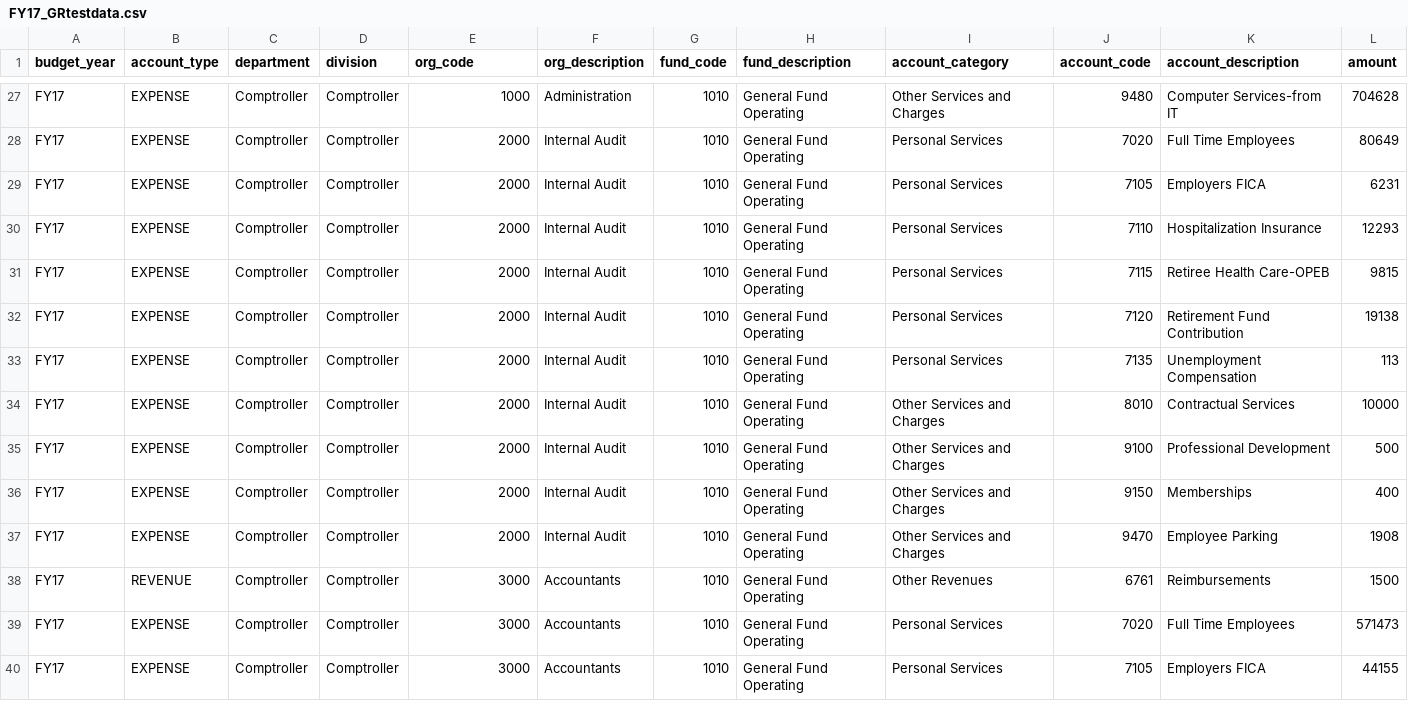
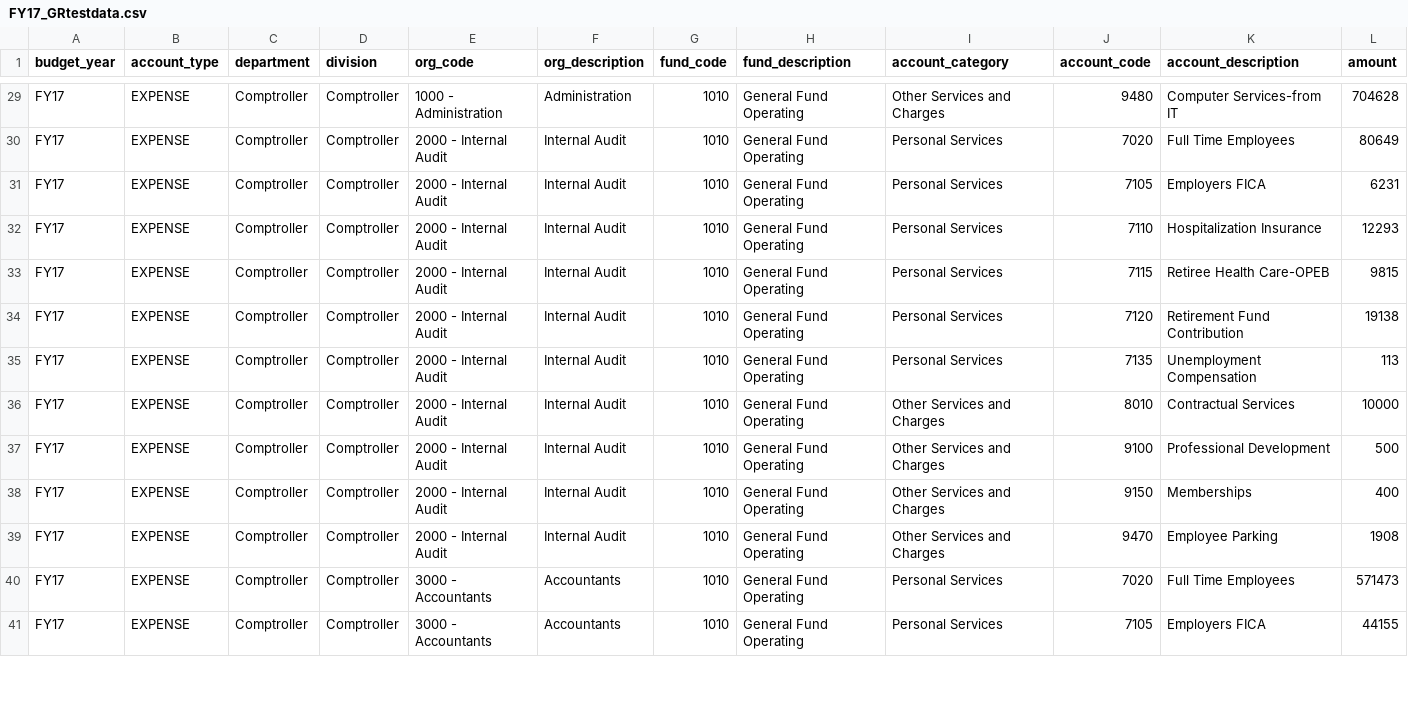
Before and after one commit to hoytnix/grbudgetviz, a CSV file: _src/data/proposed_1517_flow/FY17_GRtestdata.csv, drawn as a sheet; only a part is shown, gaps mark what is left out; removed rows and columns are numbered as before the commit, all else as after; the diff covers the shown part only; the diff names each change by its address in the sheet, - before the commit and + after, or states it on an @@ line.

```diff
--- a/_src/data/proposed_1517_flow/FY17_GRtestdata.csv
+++ b/_src/data/proposed_1517_flow/FY17_GRtestdata.csv
-E29 (org_code): 1000
+E29 (org_code): 1000 - Administration
-E30:E39 (org_code): 2000
+E30:E39 (org_code): 2000 - Internal Audit
-row 38: FY17 | REVENUE | Comptroller | Comptroller | 3000 | Accountants | 1010 | General Fund Operating | Other Revenues | 6761 | Reimbursements | 1500
-E40:E41 (org_code): 3000
+E40:E41 (org_code): 3000 - Accountants
```
Also changed, not shown: 2 added rows, 1 removed row and 59 edited cells elsewhere in this file, 1 other file.
